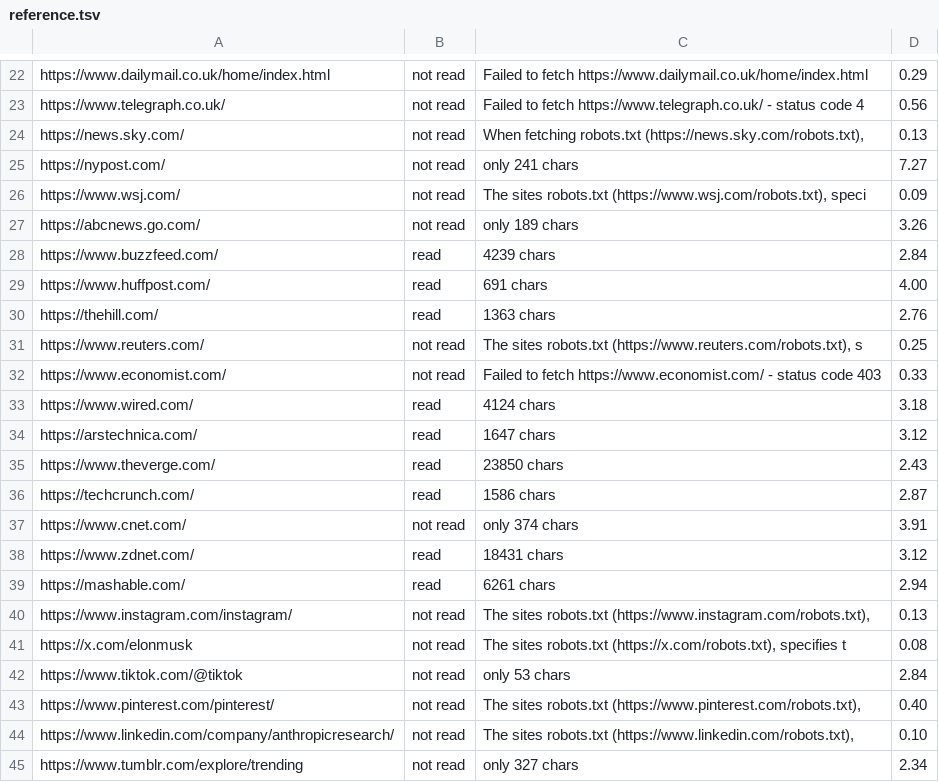
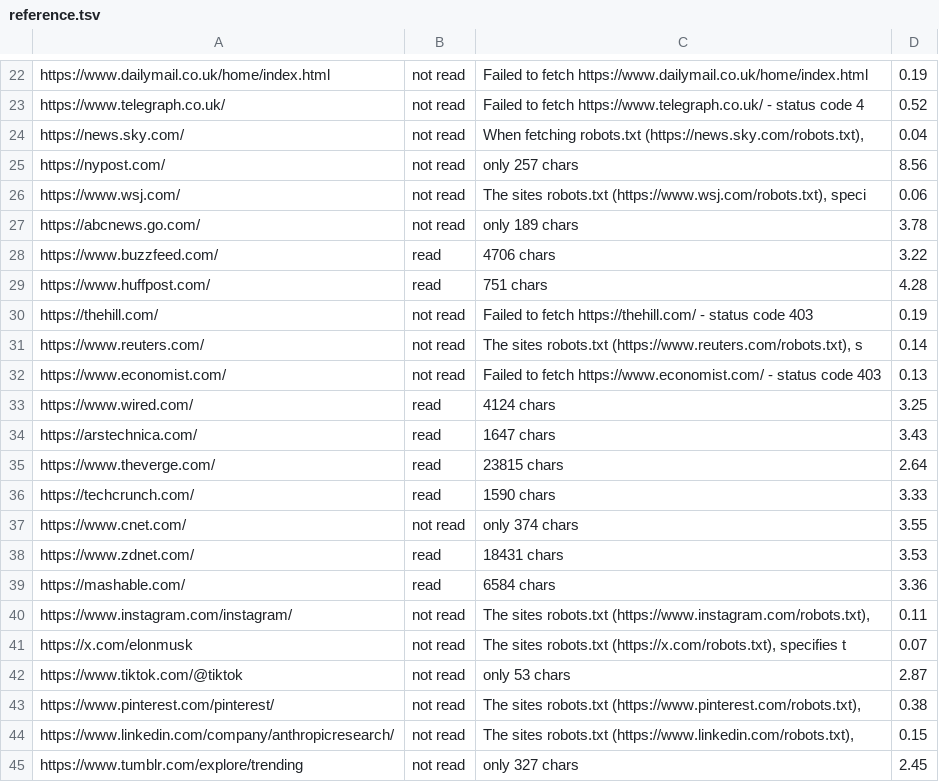
Before and after one commit to aliasmode/anyfetch, a TSV file: bench/results/reference.tsv, drawn as a sheet; only a part is shown, gaps mark what is left out; the diff covers the shown part only; the diff names each change by its address in the sheet, - before the commit and + after, or states it on an @@ line.

```diff
--- a/bench/results/reference.tsv
+++ b/bench/results/reference.tsv
-D22: 0.29
+D22: 0.19
-D23: 0.56
+D23: 0.52
-D24: 0.13
+D24: 0.04
-C25: only 241 chars
+C25: only 257 chars
-D25: 7.27
+D25: 8.56
-D26: 0.09
+D26: 0.06
-D27: 3.26
+D27: 3.78
-C28: 4239 chars
+C28: 4706 chars
-D28: 2.84
+D28: 3.22
-C29: 691 chars
+C29: 751 chars
-D29: 4.00
+D29: 4.28
-B30: read
+B30: not read
-C30: 1363 chars
+C30: Failed to fetch https://thehill.com/ - status code 403
-D30: 2.76
+D30: 0.19
-D31: 0.25
+D31: 0.14
-D32: 0.33
+D32: 0.13
-D33: 3.18
+D33: 3.25
-D34: 3.12
+D34: 3.43
-C35: 23850 chars
+C35: 23815 chars
-D35: 2.43
+D35: 2.64
-C36: 1586 chars
+C36: 1590 chars
-D36: 2.87
+D36: 3.33
-D37: 3.91
+D37: 3.55
-D38: 3.12
+D38: 3.53
-C39: 6261 chars
+C39: 6584 chars
-D39: 2.94
+D39: 3.36
-D40: 0.13
+D40: 0.11
-D41: 0.08
+D41: 0.07
-D42: 2.84
+D42: 2.87
-D43: 0.40
+D43: 0.38
-D44: 0.10
+D44: 0.15
-D45: 2.34
+D45: 2.45
```
Also changed, not shown: 87 edited cells elsewhere in this file, bench/results/anyfetch.tsv, bench/results/claude-webfetch.tsv, 4 other files.
